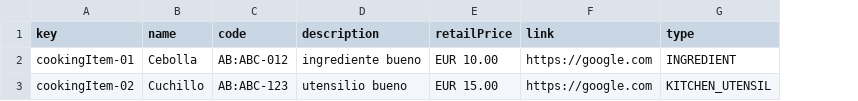
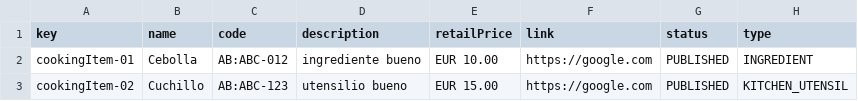
Before and after one commit to elmodo10/cc_septiembre_elomordom, a CSV file: src/main/webapp/WEB-INF/resources/sample-data/cookingItem.csv, drawn as a sheet; the diff names each change by its address in the sheet, - before the commit and + after, or states it on an @@ line.

```diff
--- a/src/main/webapp/WEB-INF/resources/sample-data/cookingItem.csv
+++ b/src/main/webapp/WEB-INF/resources/sample-data/cookingItem.csv
+column G (status), rows 2-3: PUBLISHED | PUBLISHED
```
Also changed, not shown: 15 other files.
